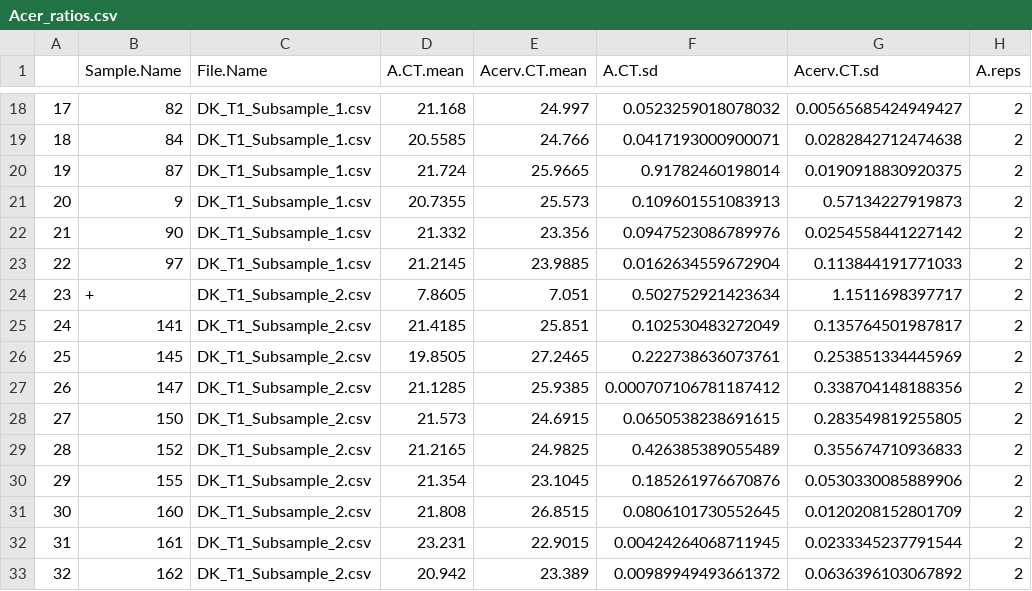
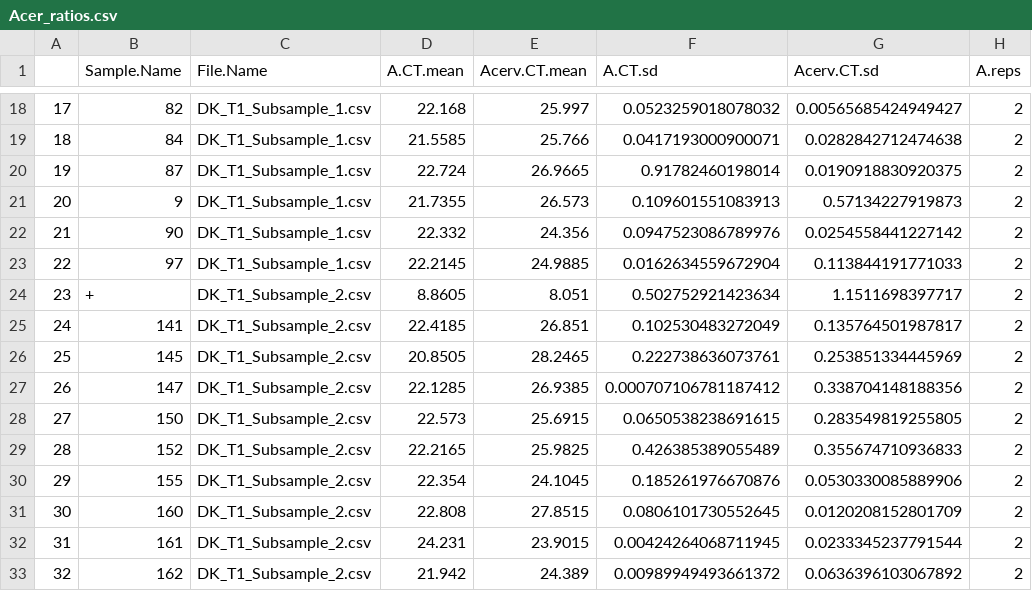
Before and after one commit to dmkroesche/Acerv-Nutrients-Disease, a CSV file: Acer_ratios.csv, drawn as a sheet; only a part is shown, gaps mark what is left out; the diff covers the shown part only; the diff names each change by its address in the sheet, - before the commit and + after, or states it on an @@ line.

```diff
--- a/Acer_ratios.csv
+++ b/Acer_ratios.csv
-D18 (A.CT.mean): 21.168
+D18 (A.CT.mean): 22.168
-E18 (Acerv.CT.mean): 24.997
+E18 (Acerv.CT.mean): 25.997
-D19 (A.CT.mean): 20.5585
+D19 (A.CT.mean): 21.5585
-E19 (Acerv.CT.mean): 24.766
+E19 (Acerv.CT.mean): 25.766
-D20 (A.CT.mean): 21.724
+D20 (A.CT.mean): 22.724
-E20 (Acerv.CT.mean): 25.9665
+E20 (Acerv.CT.mean): 26.9665
-D21 (A.CT.mean): 20.7355
+D21 (A.CT.mean): 21.7355
-E21 (Acerv.CT.mean): 25.573
+E21 (Acerv.CT.mean): 26.573
-D22 (A.CT.mean): 21.332
+D22 (A.CT.mean): 22.332
-E22 (Acerv.CT.mean): 23.356
+E22 (Acerv.CT.mean): 24.356
-D23 (A.CT.mean): 21.2145
+D23 (A.CT.mean): 22.2145
-E23 (Acerv.CT.mean): 23.9885
+E23 (Acerv.CT.mean): 24.9885
-D24 (A.CT.mean): 7.8605
+D24 (A.CT.mean): 8.8605
-E24 (Acerv.CT.mean): 7.051
+E24 (Acerv.CT.mean): 8.051
-D25 (A.CT.mean): 21.4185
+D25 (A.CT.mean): 22.4185
-E25 (Acerv.CT.mean): 25.851
+E25 (Acerv.CT.mean): 26.851
-D26 (A.CT.mean): 19.8505
+D26 (A.CT.mean): 20.8505
-E26 (Acerv.CT.mean): 27.2465
+E26 (Acerv.CT.mean): 28.2465
-D27 (A.CT.mean): 21.1285
+D27 (A.CT.mean): 22.1285
-E27 (Acerv.CT.mean): 25.9385
+E27 (Acerv.CT.mean): 26.9385
-D28 (A.CT.mean): 21.573
+D28 (A.CT.mean): 22.573
-E28 (Acerv.CT.mean): 24.6915
+E28 (Acerv.CT.mean): 25.6915
-D29 (A.CT.mean): 21.2165
+D29 (A.CT.mean): 22.2165
-E29 (Acerv.CT.mean): 24.9825
+E29 (Acerv.CT.mean): 25.9825
-D30 (A.CT.mean): 21.354
+D30 (A.CT.mean): 22.354
-E30 (Acerv.CT.mean): 23.1045
+E30 (Acerv.CT.mean): 24.1045
-D31 (A.CT.mean): 21.808
+D31 (A.CT.mean): 22.808
-E31 (Acerv.CT.mean): 26.8515
+E31 (Acerv.CT.mean): 27.8515
-D32 (A.CT.mean): 23.231
+D32 (A.CT.mean): 24.231
-E32 (Acerv.CT.mean): 22.9015
+E32 (Acerv.CT.mean): 23.9015
-D33 (A.CT.mean): 20.942
+D33 (A.CT.mean): 21.942
-E33 (Acerv.CT.mean): 23.389
+E33 (Acerv.CT.mean): 24.389
```
Also changed, not shown: 59 edited cells elsewhere in this file, 3 other files.
